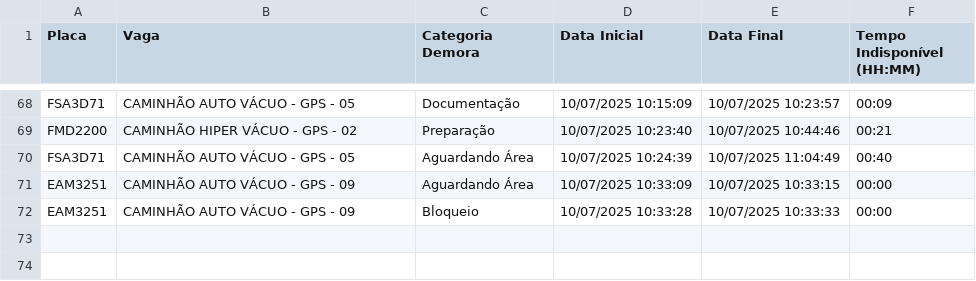
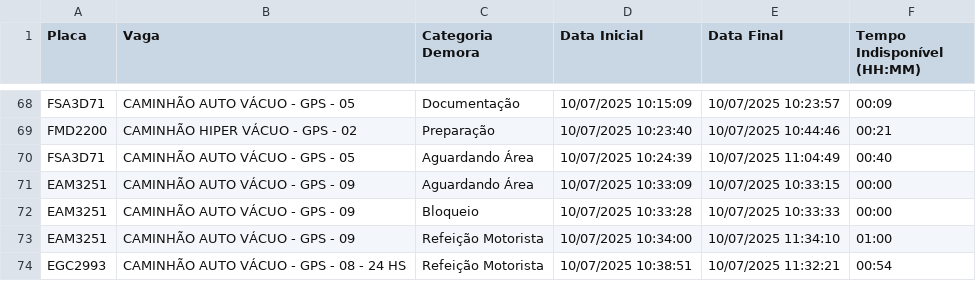
Before and after one commit to GrupoGps-Mecanizada/Banco-De-Dados, a CSV file: Apontamentos/apontamentos-atuais.csv, drawn as a sheet; only a part is shown, gaps mark what is left out; the diff names each change by its address in the sheet, - before the commit and + after, or states it on an @@ line.

Commit message:
🔄 Auto-refresh 228: 10/07/2025, 11:36:13 - 1 arquivos

```diff
--- a/Apontamentos/apontamentos-atuais.csv
+++ b/Apontamentos/apontamentos-atuais.csv
+row 73: EAM3251 | CAMINHÃO AUTO VÁCUO - GPS - 09 | Refeição Motorista | 10/07/2025 10:34:00 | 10/07/2025 11:34:10 | 01:00
+row 74: EGC2993 | CAMINHÃO AUTO VÁCUO - GPS - 08 - 24 HS | Refeição Motorista | 10/07/2025 10:38:51 | 10/07/2025 11:32:21 | 00:54
```
